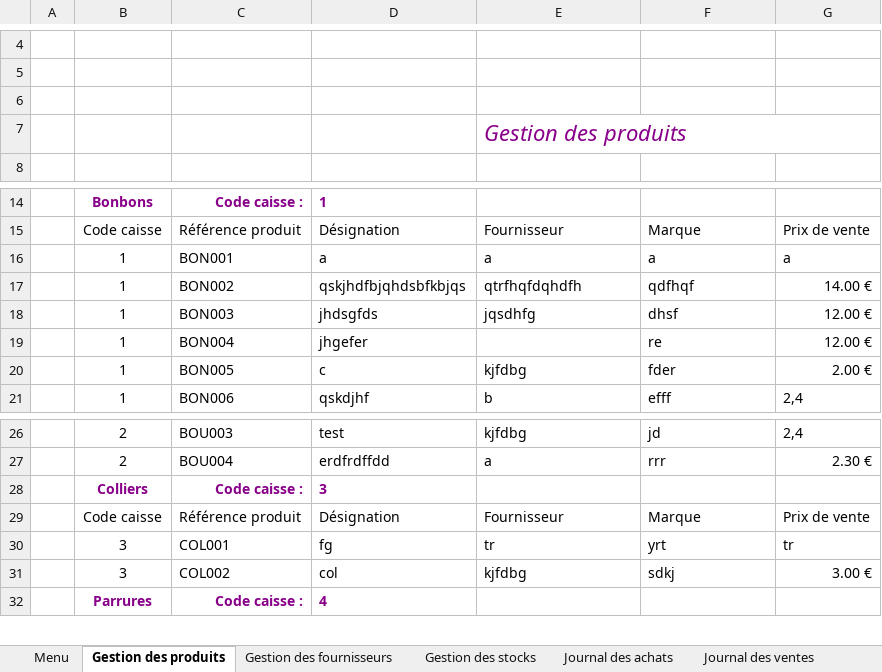
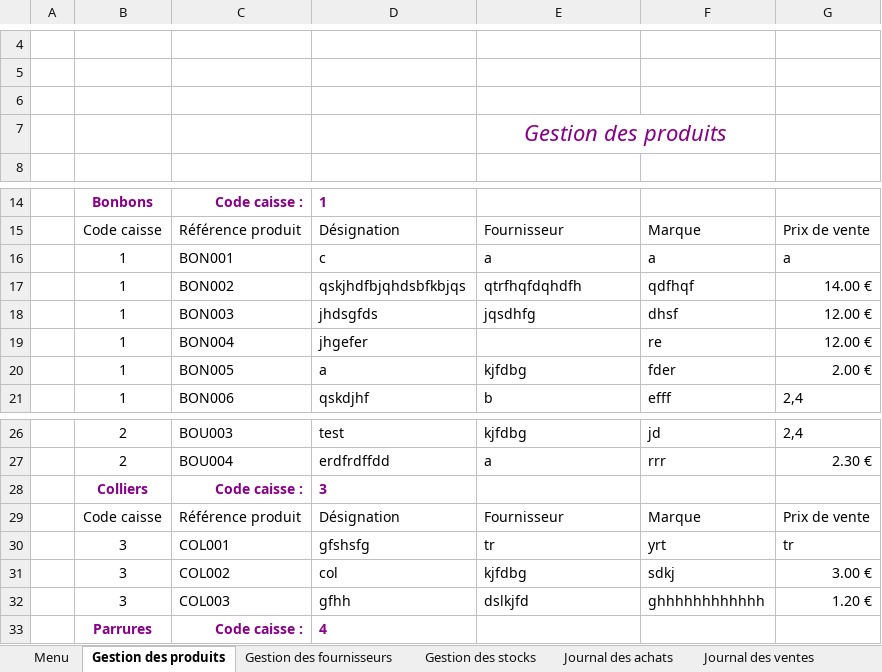
Before and after one commit to groupe4miage/comptaAnacyrgui, an Excel workbook: Anacyrgui (Enregistré automatiquement).xlsm, sheet Gestion des produits, drawn as a sheet; only a part is shown, gaps mark what is left out; values as stored, in another font and other column widths than the file's, no borders; charts and pictures and table styles not drawn; removed rows and columns are numbered as before the commit, all else as after; the diff names each change by its address in the sheet, - before the commit and + after, or states it on an @@ line.

```diff
--- a/Anacyrgui (Enregistré automatiquement).xlsm (sheet Gestion des produits)
+++ b/Anacyrgui (Enregistré automatiquement).xlsm (sheet Gestion des produits)
-E7 alignment: left
+E7 alignment: center
-E7:G7 merged
+E7:F7 merged
-D16: a
+D16: c
-D20: c
+D20: a
-D30: fg
+D30: gfshsfg
+row 32:  | 3 | COL003 | gfhh | dslkjfd | ghhhhhhhhhhhh | 1.20 €
```
Also changed, not shown: sheet Vue des stocks, sheet Gestion des fournisseurs, sheet Journal des ventes, sheet Journal des achats, other sheet tabs, charts or pictures, 1 other file.
